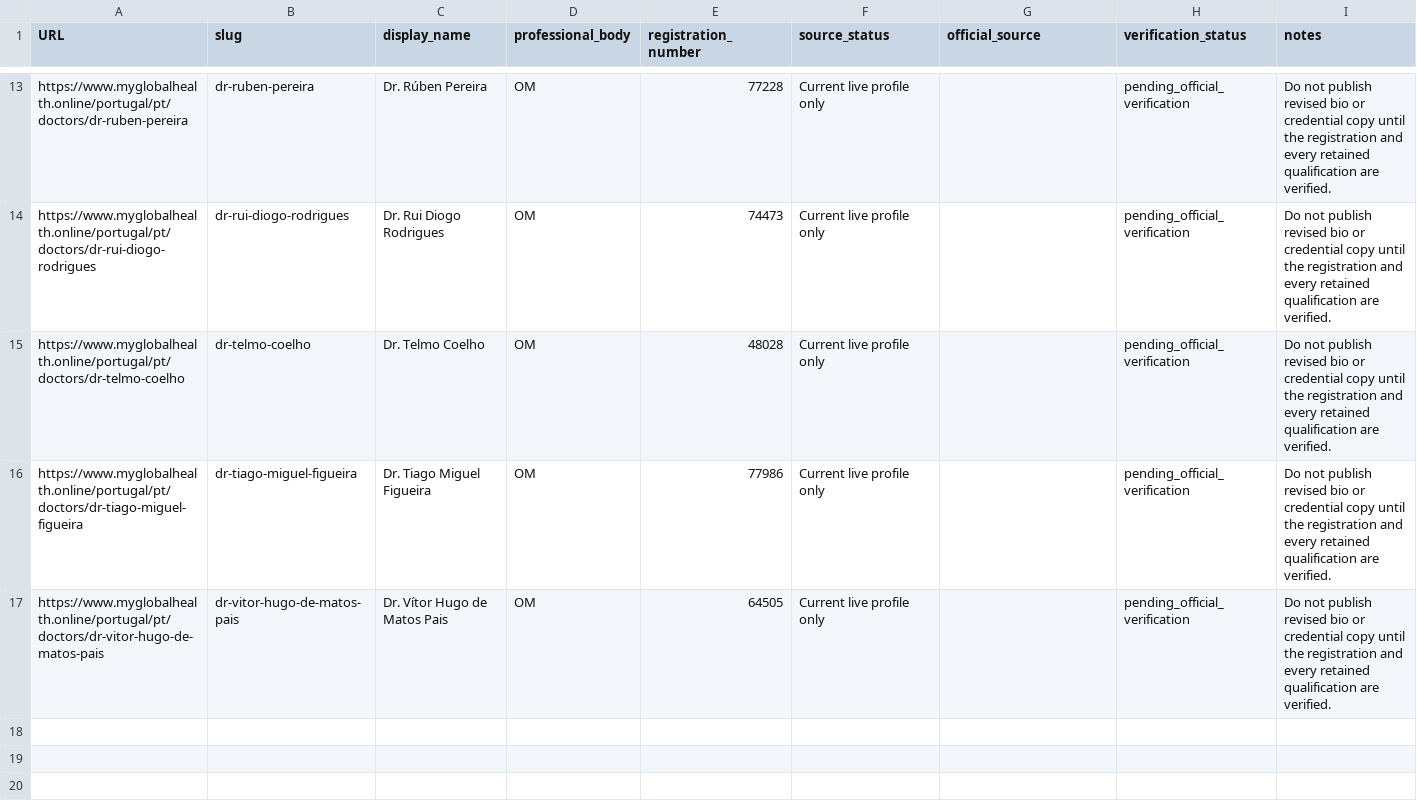
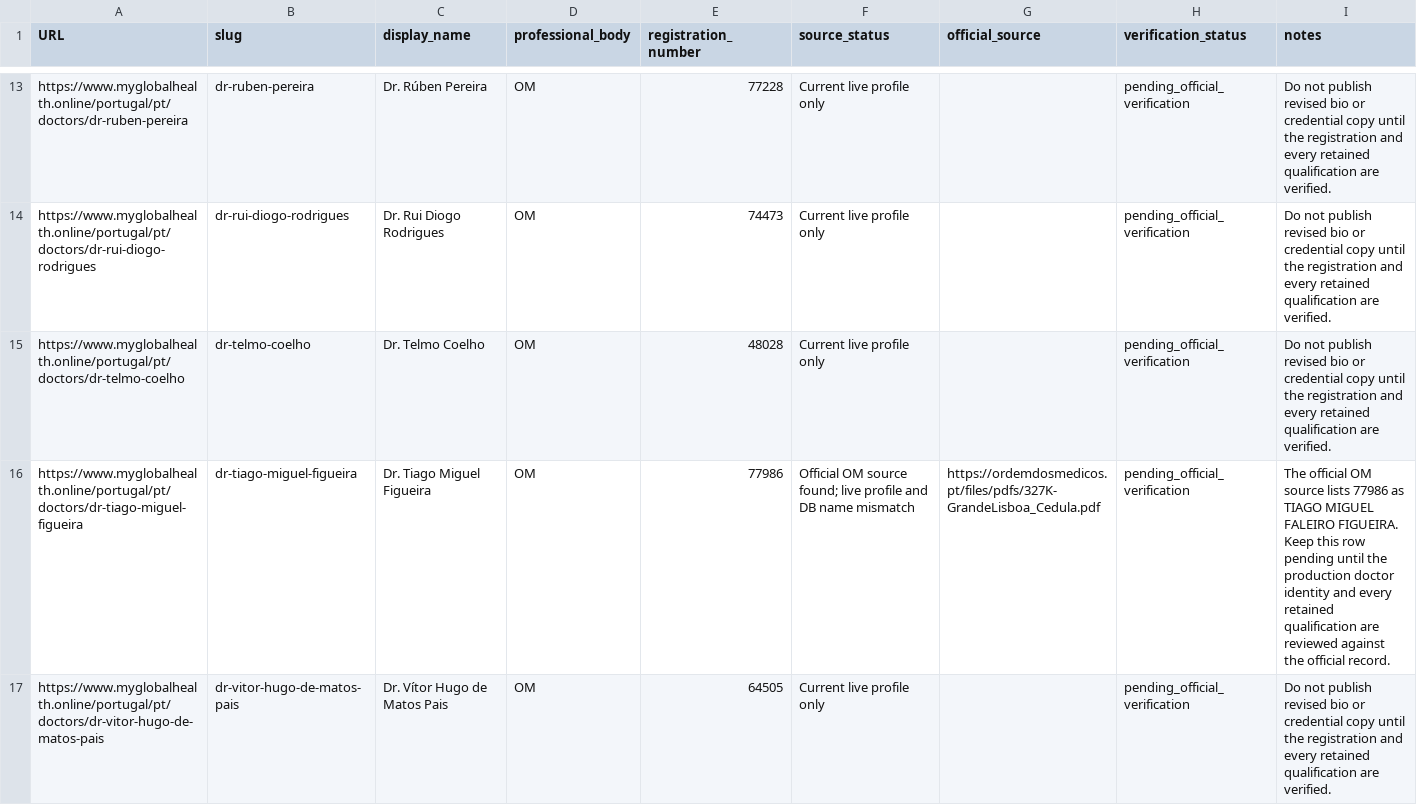
Before and after one commit to myglobalhealthonline/global-health-website, a CSV file: seo/portugal/doctor-profile-fact-register.csv, drawn as a sheet; only a part is shown, gaps mark what is left out.

Commit message:
docs(seo): record Portugal gate verification

```diff
--- a/seo/portugal/doctor-profile-fact-register.csv
+++ b/seo/portugal/doctor-profile-fact-register.csv
@@ -15,3 +15,3 @@
 "https://www.myglobalhealth.online/portugal/pt/doctors/dr-telmo-coelho","dr-telmo-coelho","Dr. Telmo Coelho","OM","48028","Current live profile only","","pending_official_verification","Do not publish revised bio or credential copy until the registration and every retained qualification are verified."
-"https://www.myglobalhealth.online/portugal/pt/doctors/dr-tiago-miguel-figueira","dr-tiago-miguel-figueira","Dr. Tiago Miguel Figueira","OM","77986","Current live profile only","","pending_official_verification","Do not publish revised bio or credential copy until the registration and every retained qualification are verified."
+"https://www.myglobalhealth.online/portugal/pt/doctors/dr-tiago-miguel-figueira","dr-tiago-miguel-figueira","Dr. Tiago Miguel Figueira","OM","77986","Official OM source found; live profile and DB name mismatch","https://ordemdosmedicos.pt/files/pdfs/327K-GrandeLisboa_Cedula.pdf","pending_official_verification","The official OM source lists 77986 as TIAGO MIGUEL FALEIRO FIGUEIRA. Keep this row pending until the production doctor identity and every retained qualification are reviewed against the official record."
 "https://www.myglobalhealth.online/portugal/pt/doctors/dr-vitor-hugo-de-matos-pais","dr-vitor-hugo-de-matos-pais","Dr. Vítor Hugo de Matos Pais","OM","64505","Current live profile only","","pending_official_verification","Do not publish revised bio or credential copy until the registration and every retained qualification are verified."
```
Also changed, not shown: 3 other files.
